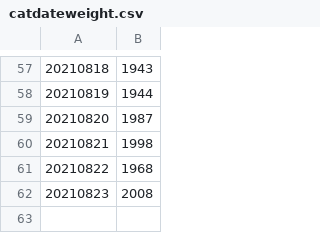
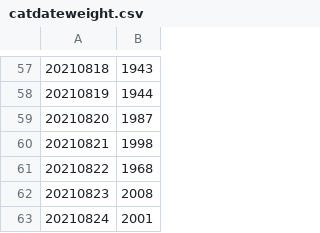
Before and after one commit to edyhsgr/catdateweight, a CSV file: catdateweight.csv, drawn as a sheet; only a part is shown, gaps mark what is left out; the diff names each change by its address in the sheet, - before the commit and + after, or states it on an @@ line.

Commit message:
Update catdateweight.csv

```diff
--- a/catdateweight.csv
+++ b/catdateweight.csv
+row 63: 20210824 | 2001
```
